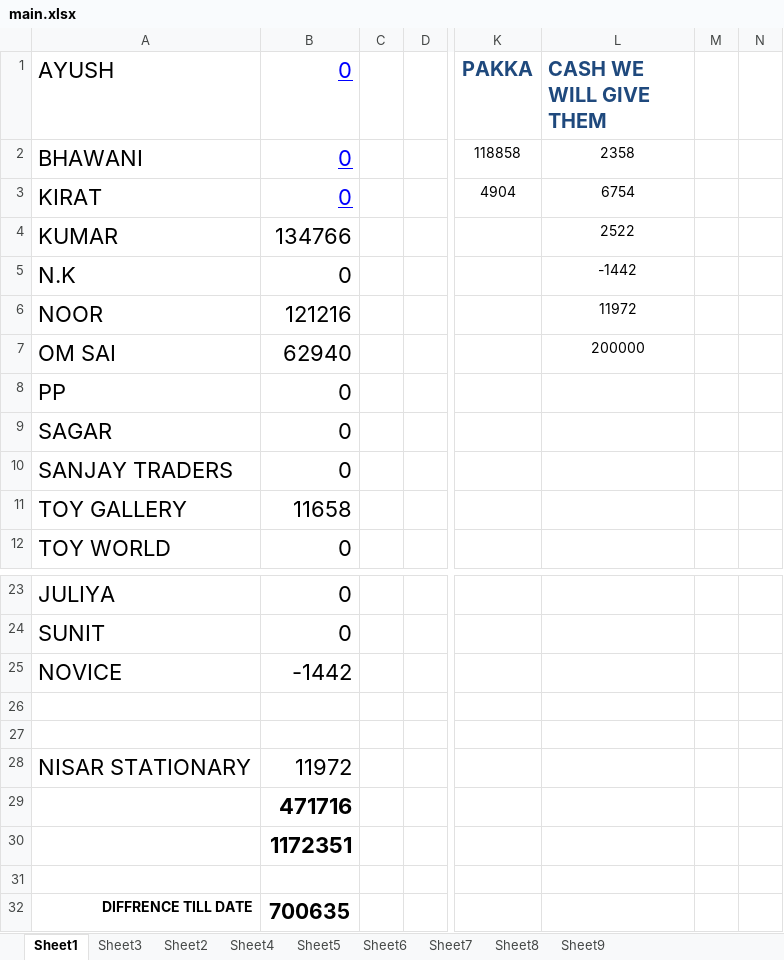
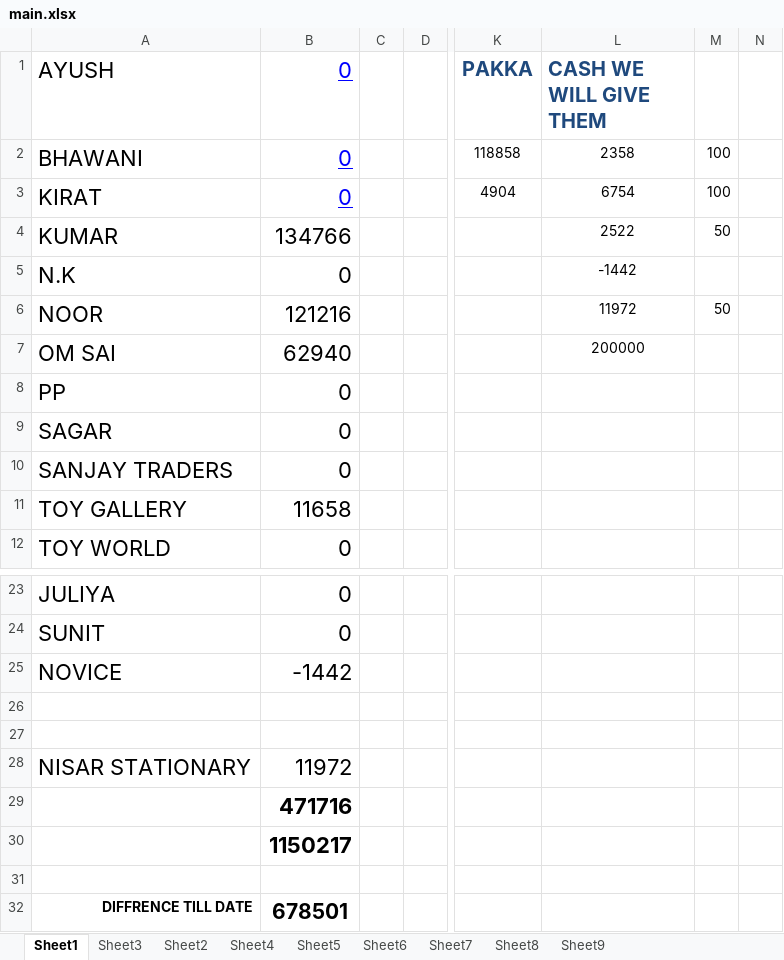
Before and after one commit to hunksammy/2084377289testbysam, an Excel workbook: IMPORTANT/main.xlsx, sheet Sheet1, drawn as a sheet; only a part is shown, gaps mark what is left out; values as stored, in another font and other column widths than the file's, no borders; conditional formats not drawn; the diff names each change by its address in the sheet, - before the commit and + after, or states it on an @@ line.

```diff
--- a/IMPORTANT/main.xlsx (sheet Sheet1)
+++ b/IMPORTANT/main.xlsx (sheet Sheet1)
-M2:M3: (empty)
+M2:M3: 100
-M4: (empty)
+M4: 50
-M6: (empty)
+M6: 50
-B30 (0): 1172351
+B30 (0): 1150217
-B32 (0): 700635
+B32 (0): 678501
```
Also changed, not shown: IMPORTANT/OM SAI DELHI.xlsx, 9 other files.
